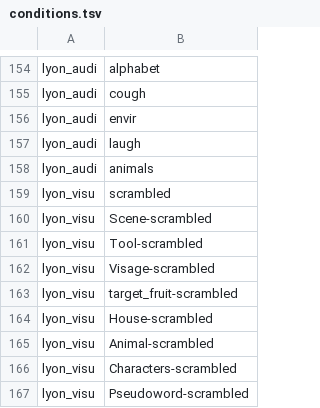
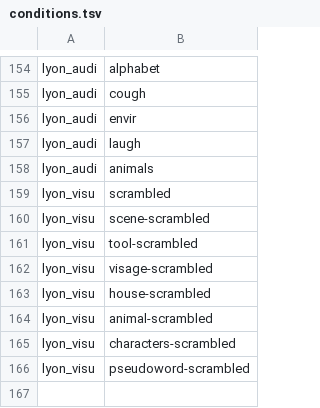
Before and after one commit to individual-brain-charting/public_analysis_code, a TSV file: ibc_data/conditions.tsv, drawn as a sheet; only a part is shown, gaps mark what is left out.

Commit message:
fixed uppercase conditions names

```diff
--- a/ibc_data/conditions.tsv
+++ b/ibc_data/conditions.tsv
@@ -159,9 +159,8 @@ lyon_audi	animals
 lyon_visu	scrambled
-lyon_visu	Scene-scrambled
-lyon_visu	Tool-scrambled
-lyon_visu	Visage-scrambled
-lyon_visu	target_fruit-scrambled
-lyon_visu	House-scrambled
-lyon_visu	Animal-scrambled
-lyon_visu	Characters-scrambled
-lyon_visu	Pseudoword-scrambled
+lyon_visu	scene-scrambled
+lyon_visu	tool-scrambled
+lyon_visu	visage-scrambled
+lyon_visu	house-scrambled
+lyon_visu	animal-scrambled
+lyon_visu	characters-scrambled
+lyon_visu	pseudoword-scrambled
```
